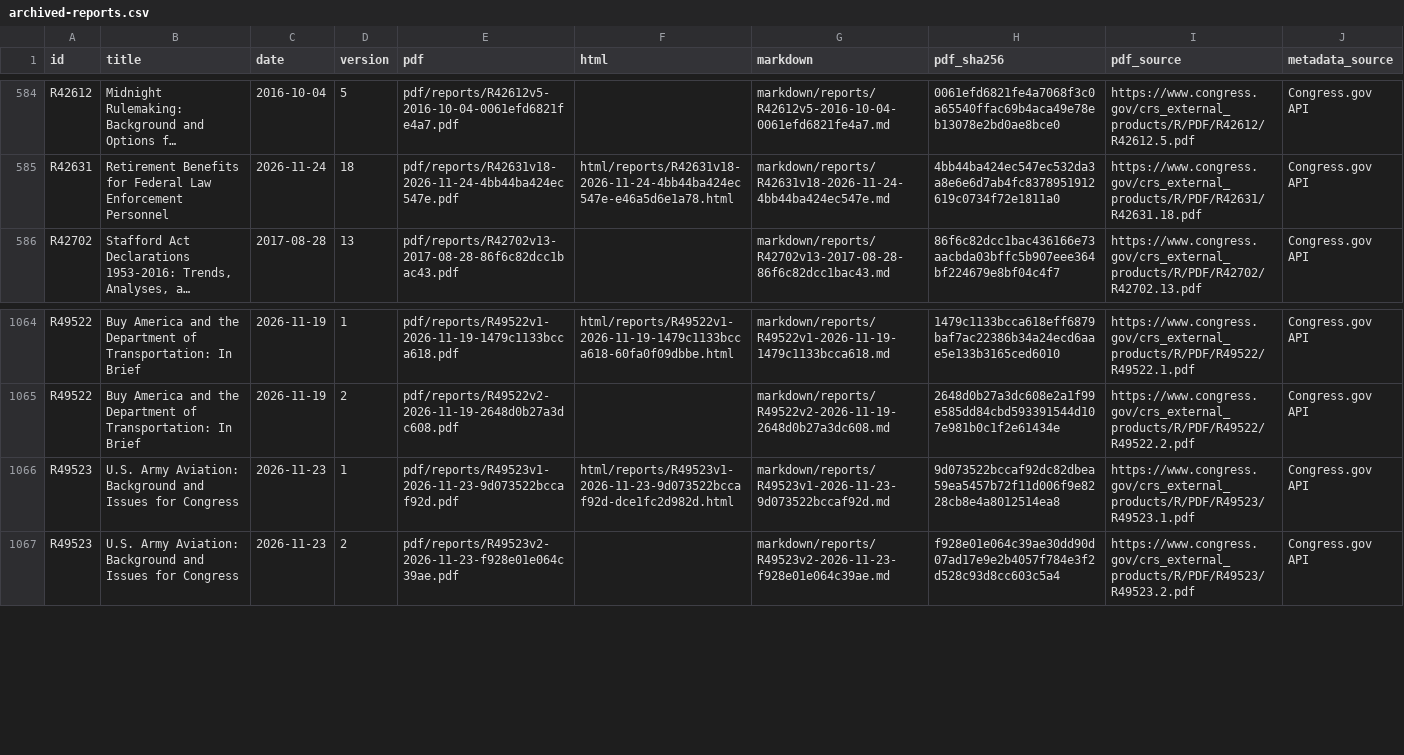
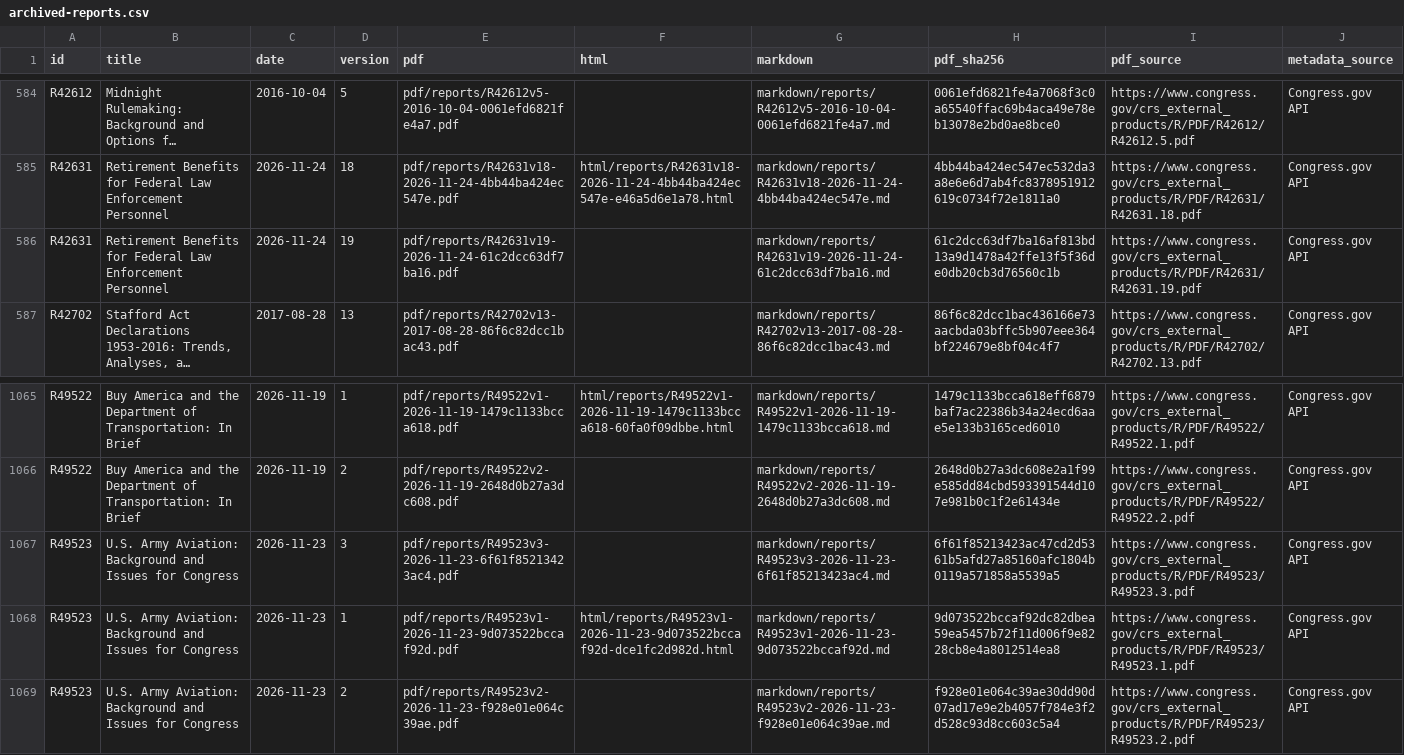
Before and after one commit to krischen-77/crs-reports, a CSV file: data/archived-reports.csv, drawn as a sheet; only a part is shown, gaps mark what is left out; long unchanged cells end in …; the diff names each change by its address in the sheet, - before the commit and + after, or states it on an @@ line.

```diff
--- a/data/archived-reports.csv
+++ b/data/archived-reports.csv
+row 586: R42631 | Retirement Benefits for Federal Law Enforcement Personnel | 2026-11-24 | 19 | pdf/reports/R42631v19-2026-11-24-61c2dcc63df7ba16.pdf |  | markdown/reports/R42631v19-2026-11-24-61c2dcc63df7ba16.md | 61c2dcc63df7ba16af813bd13a9d1478a42ffe13f5f36de0db20cb3d76560c1b | https://www.congress.gov/crs_external_products/R/PDF/R42631/R42631.19.pdf | Congress.gov API
+row 1067: R49523 | U.S. Army Aviation: Background and Issues for Congress | 2026-11-23 | 3 | pdf/reports/R49523v3-2026-11-23-6f61f85213423ac4.pdf |  | markdown/reports/R49523v3-2026-11-23-6f61f85213423ac4.md | 6f61f85213423ac47cd2d5361b5afd27a85160afc1804b0119a571858a5539a5 | https://www.congress.gov/crs_external_products/R/PDF/R49523/R49523.3.pdf | Congress.gov API
```
Also changed, not shown: 16 other files.
